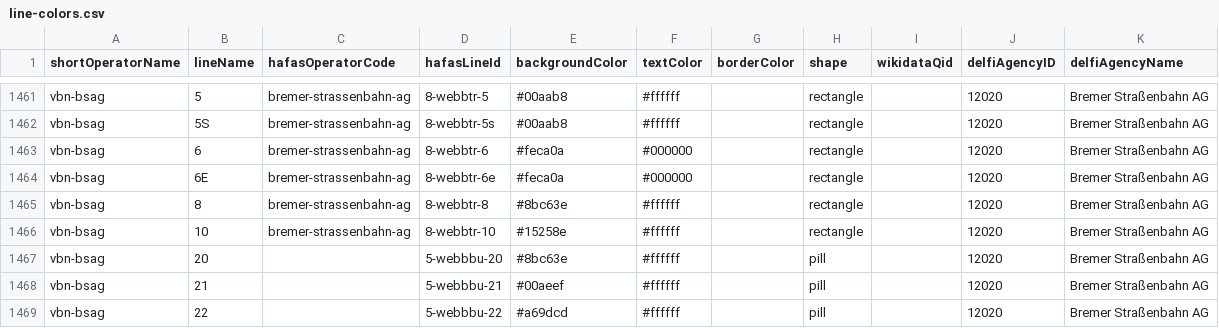
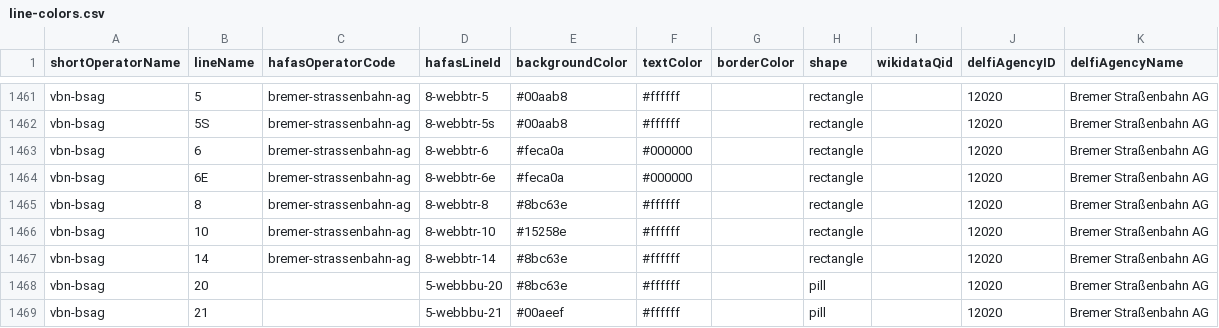
Before and after one commit to Traewelling/line-colors, a CSV file: line-colors.csv, drawn as a sheet; only a part is shown, gaps mark what is left out; the shorter side is filled out with more unchanged rows; the diff names each change by its address in the sheet, - before the commit and + after, or states it on an @@ line.

Commit message:
Add Bremen tram line 14

```diff
--- a/line-colors.csv
+++ b/line-colors.csv
+row 1467: vbn-bsag | 14 | bremer-strassenbahn-ag | 8-webbtr-14 | #8bc63e | #ffffff |  | rectangle |  | 12020 | Bremer Straßenbahn AG
```
